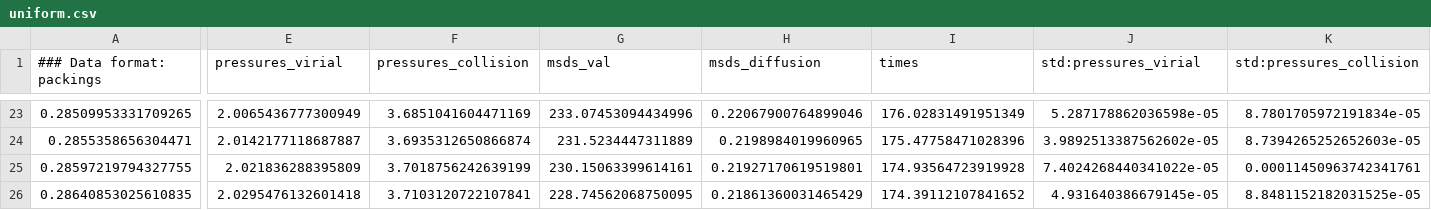
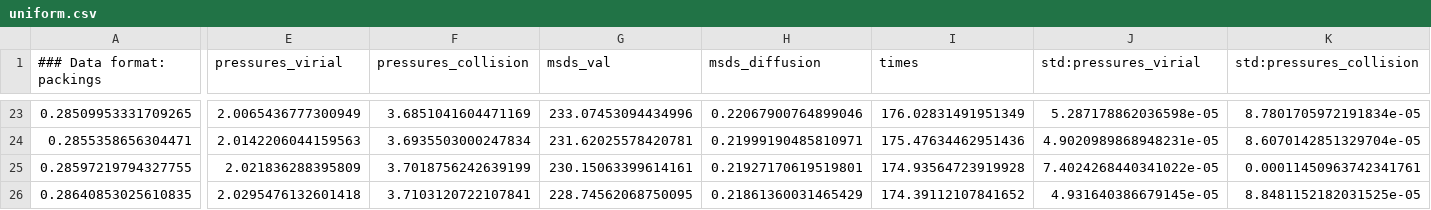
Before and after one commit to macioosch/dynamo-hard-spheres-sim, a CSV file: csv/uniform.csv, drawn as a sheet; only a part is shown, gaps mark what is left out; the diff covers the shown part only; the diff names each change by its address in the sheet, - before the commit and + after, or states it on an @@ line.

```diff
--- a/csv/uniform.csv
+++ b/csv/uniform.csv
-E24 (pressures_virial): 2.0142177118687887
+E24 (pressures_virial): 2.0142206044159563
-F24 (pressures_collision): 3.6935312650866874
+F24 (pressures_collision): 3.6935503000247834
-G24 (msds_val): 231.5234447311889
+G24 (msds_val): 231.62025578420781
-H24 (msds_diffusion): 0.2198984019960965
+H24 (msds_diffusion): 0.21999190485810971
-I24 (times): 175.47758471028396
+I24 (times): 175.47634462951436
-J24 (std:pressures_virial): 3.9892513387562602e-05
+J24 (std:pressures_virial): 4.9020989868948231e-05
-K24 (std:pressures_collision): 8.7394265252652603e-05
+K24 (std:pressures_collision): 8.6070142851329704e-05
```
Also changed, not shown: 93 edited cells elsewhere in this file, csv/1098500_219700000_1098500000.csv, 2 other files.
